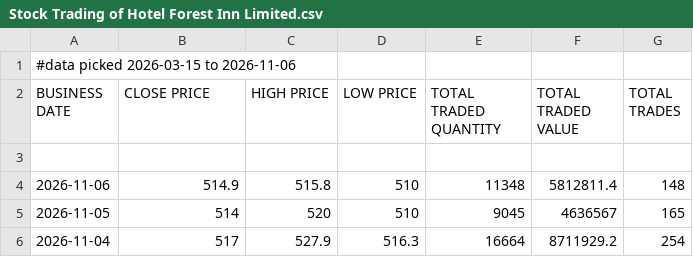
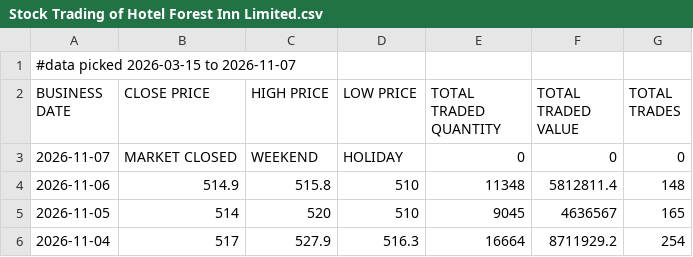
Before and after one commit to sushanttds-jpg/HfIN_Analysis_Using_Python, a CSV file: Stock Trading of Hotel Forest Inn Limited.csv, drawn as a sheet; only a part is shown.

Commit message:
Update Stock Trading of Hotel Forest Inn Limited.csv

```diff
--- a/Stock Trading of Hotel Forest Inn Limited.csv
+++ b/Stock Trading of Hotel Forest Inn Limited.csv
@@ -1,4 +1,4 @@
-#data picked 2026-03-15 to 2026-11-06
+#data picked 2026-03-15 to 2026-11-07
 BUSINESS DATE,CLOSE PRICE,HIGH PRICE,LOW PRICE,TOTAL TRADED QUANTITY,TOTAL TRADED VALUE,TOTAL TRADES
-
+2026-11-07,MARKET CLOSED,WEEKEND,HOLIDAY,0,0,0
 2026-11-06,514.9,515.8,510,11348,5812811.4,148
```
